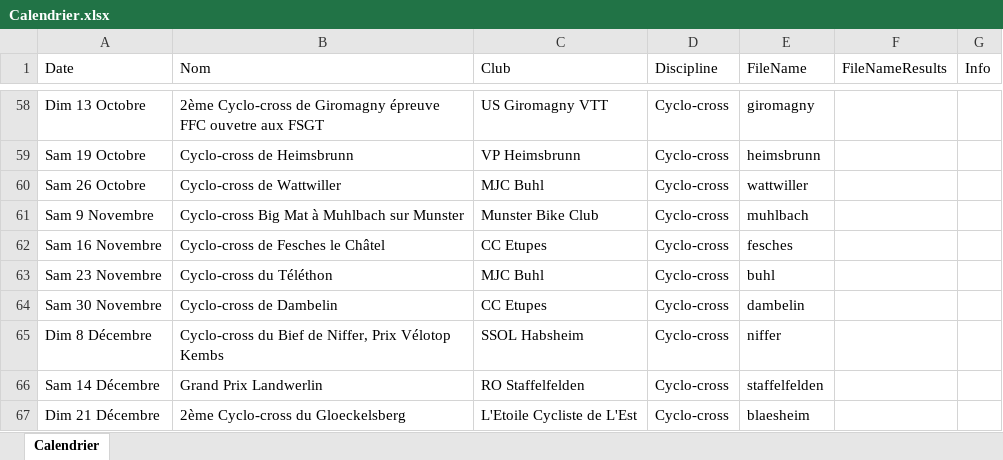
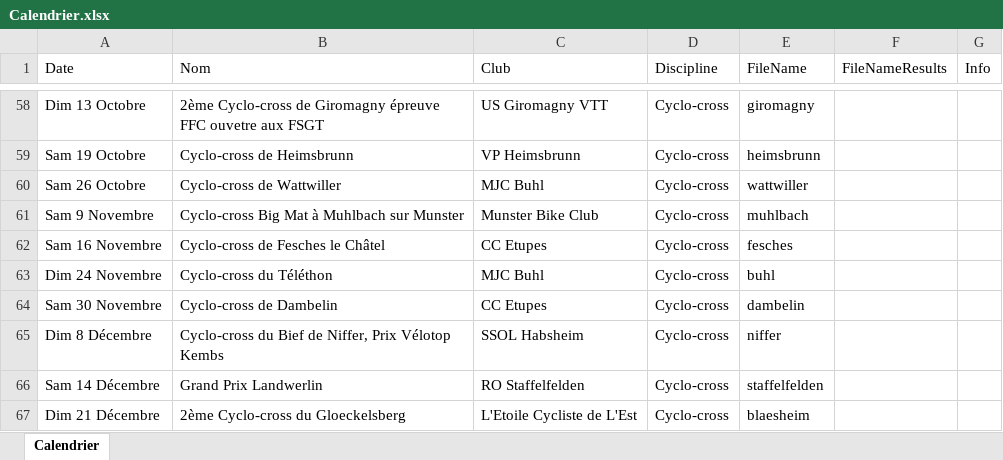
Before and after one commit to FlorianKohler/68-FSGT-Cyclisme-Alsace, an Excel workbook: Calendrier.xlsx, sheet Calendrier, drawn as a sheet; only a part is shown, gaps mark what is left out; values as stored, in another font and other column widths than the file's, no borders; the diff names each change by its address in the sheet, - before the commit and + after, or states it on an @@ line.

```diff
--- a/Calendrier.xlsx (sheet Calendrier)
+++ b/Calendrier.xlsx (sheet Calendrier)
-A63 (Date): Sam 23 Novembre
+A63 (Date): Dim 24 Novembre
```
Also changed, not shown: 2 other files.
